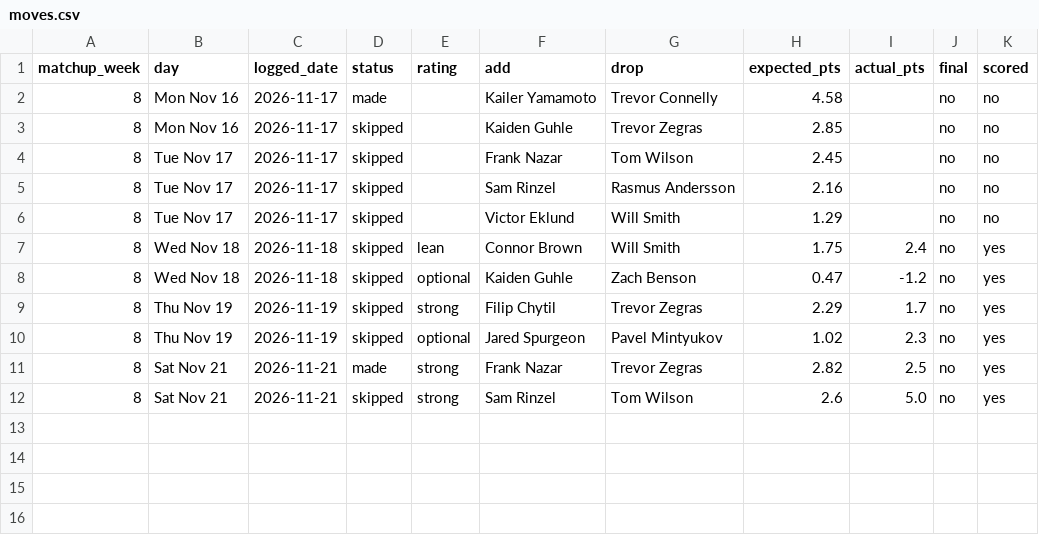
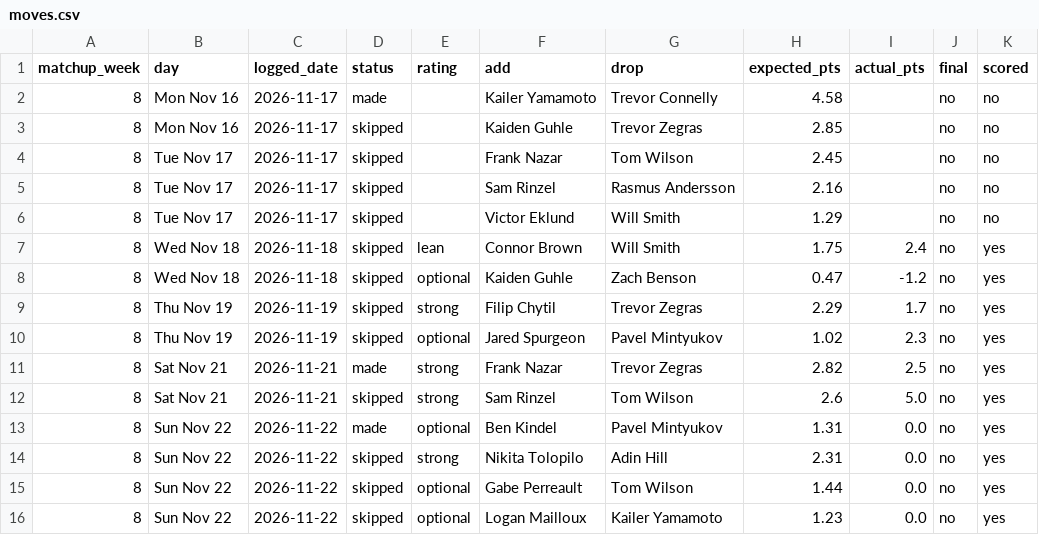
Before and after one commit to jbaur0219/fantasy-hockey, a CSV file: history/moves.csv, drawn as a sheet; the diff names each change by its address in the sheet, - before the commit and + after, or states it on an @@ line.

```diff
--- a/history/moves.csv
+++ b/history/moves.csv
+row 13: 8 | Sun Nov 22 | 2026-11-22 | made | optional | Ben Kindel | Pavel Mintyukov | 1.31 | 0.0 | no | yes
+row 14: 8 | Sun Nov 22 | 2026-11-22 | skipped | strong | Nikita Tolopilo | Adin Hill | 2.31 | 0.0 | no | yes
+row 15: 8 | Sun Nov 22 | 2026-11-22 | skipped | optional | Gabe Perreault | Tom Wilson | 1.44 | 0.0 | no | yes
+row 16: 8 | Sun Nov 22 | 2026-11-22 | skipped | optional | Logan Mailloux | Kailer Yamamoto | 1.23 | 0.0 | no | yes
```
Also changed, not shown: 5 other files.
